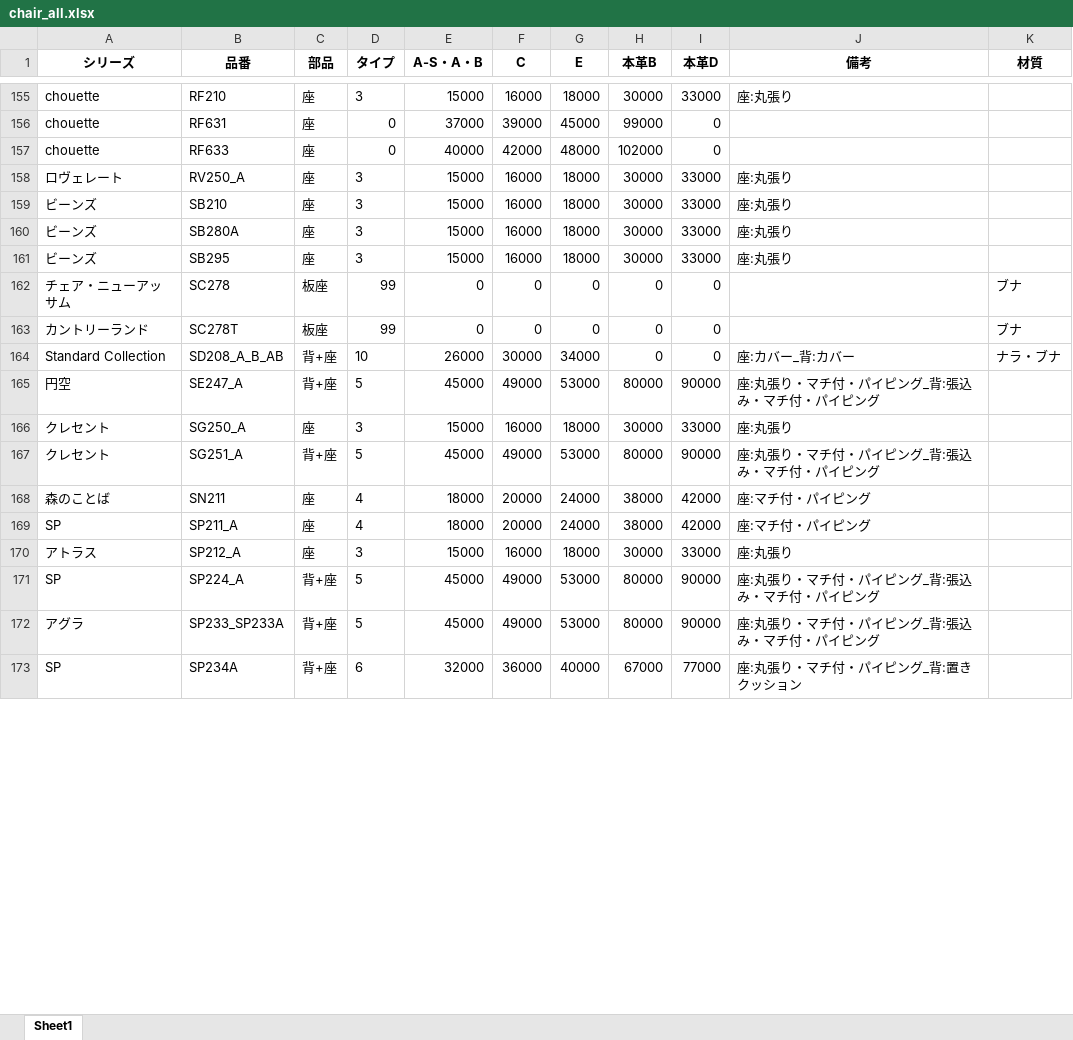
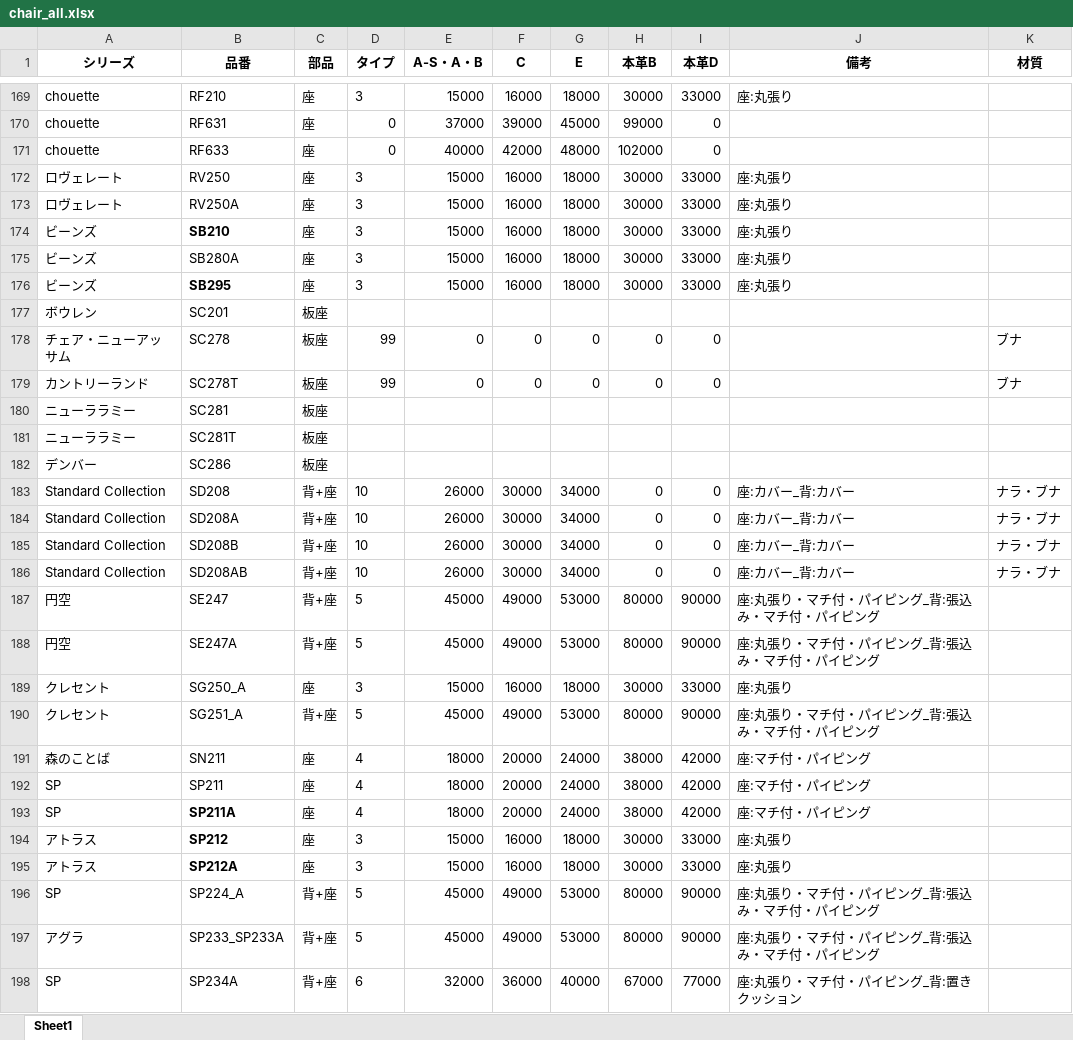
Before and after one commit to cocosan1/repair_chair_gemini, an Excel workbook: chair_all.xlsx, sheet Sheet1, drawn as a sheet; only a part is shown, gaps mark what is left out; values as stored, in another font and other column widths than the file's, no borders; addresses are those after the commit; the diff covers the shown part only; the diff names each change by its address in the sheet, - before the commit and + after, or states it on an @@ line.

```diff
--- a/chair_all.xlsx (sheet Sheet1)
+++ b/chair_all.xlsx (sheet Sheet1)
+row 172: ロヴェレート | RV250 | 座 | 3 | 15000 | 16000 | 18000 | 30000 | 33000 | 座:丸張り
-B173 (品番): RV250_A
+B173 (品番): RV250A
-B174 bold: off
+B174 bold: on
-B176 bold: off
+B176 bold: on
+row 177: ボウレン | SC201 | 板座
+row 180: ニューララミー | SC281 | 板座
+row 181: ニューララミー | SC281T | 板座
+row 182: デンバー | SC286 | 板座
+row 183: Standard Collection | SD208 | 背+座 | 10 | 26000 | 30000 | 34000 | 0 | 0 | 座:カバー_背:カバー | ナラ・ブナ
+row 184: Standard Collection | SD208A | 背+座 | 10 | 26000 | 30000 | 34000 | 0 | 0 | 座:カバー_背:カバー | ナラ・ブナ
+row 185: Standard Collection | SD208B | 背+座 | 10 | 26000 | 30000 | 34000 | 0 | 0 | 座:カバー_背:カバー | ナラ・ブナ
-B186 (品番): SD208_A_B_AB
+B186 (品番): SD208AB
+row 187: 円空 | SE247 | 背+座 | 5 | 45000 | 49000 | 53000 | 80000 | 90000 | 座:丸張り・マチ付・パイピング_背:張込み・マチ付・パイピング
-B188 (品番): SE247_A
+B188 (品番): SE247A
+row 192: SP | SP211 | 座 | 4 | 18000 | 20000 | 24000 | 38000 | 42000 | 座:マチ付・パイピング
-B193 (品番): SP211_A
+B193 (品番): SP211A
-B193 bold: off
+B193 bold: on
+row 194: アトラス | SP212 | 座 | 3 | 15000 | 16000 | 18000 | 30000 | 33000 | 座:丸張り
-B195 (品番): SP212_A
+B195 (品番): SP212A
-B195 bold: off
+B195 bold: on
```
Also changed, not shown: 22 added rows, 1 edited cell and cell formats elsewhere in this sheet, chair_classification_results.xlsx, comment.xlsx, 51 other files.
